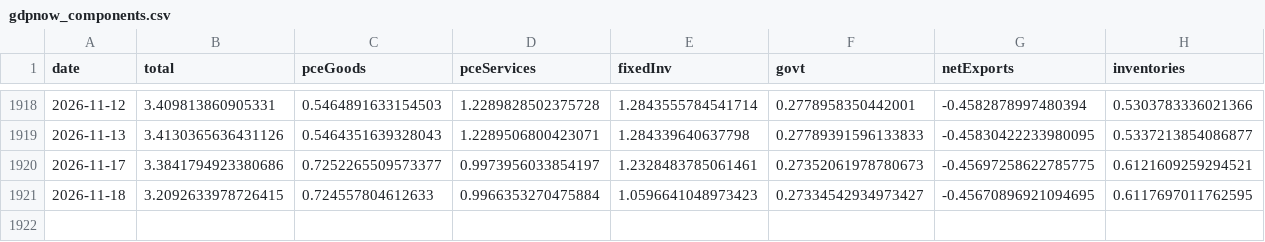
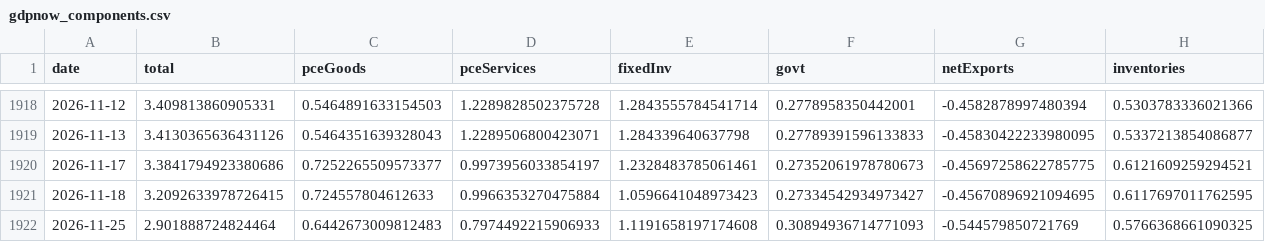
Before and after one commit to smallfishmacro-Git/macro-regime, a CSV file: data/cache/gdpnow_components.csv, drawn as a sheet; only a part is shown, gaps mark what is left out.

Commit message:
chore(data): daily ingest 2026-11-26
NORMAL/SLOWING · GDPNow 2.90 · NY 2.85

```diff
--- a/data/cache/gdpnow_components.csv
+++ b/data/cache/gdpnow_components.csv
@@ -1921 +1921,2 @@ date,total,pceGoods,pceServices,fixedInv,govt,netExports,inventories
 2026-11-18,3.2092633978726415,0.724557804612633,0.9966353270475884,1.0596641048973423,0.27334542934973427,-0.45670896921094695,0.6117697011762595
+2026-11-25,2.901888724824464,0.6442673009812483,0.7974492215906933,1.1191658197174608,0.30894936714771093,-0.544579850721769,0.5766368661090325
```
Also changed, not shown: data/cache/fred_gdp_yoy.csv, data/cache/fred_wei.csv, 8 other files.
